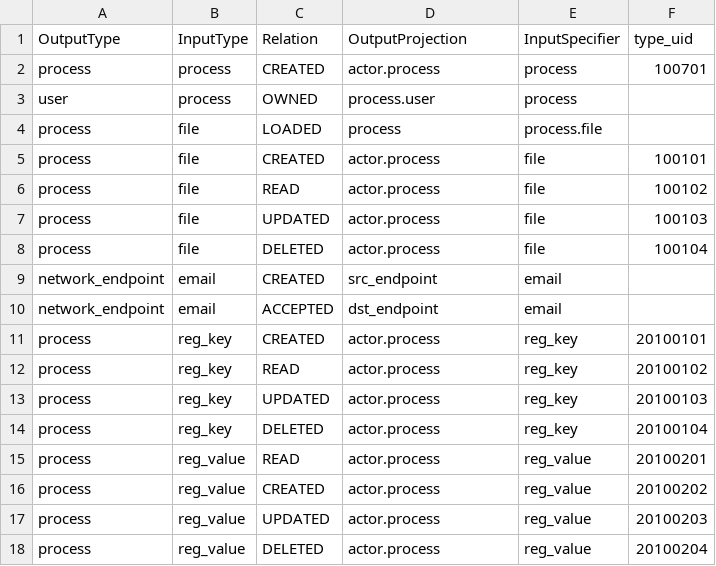
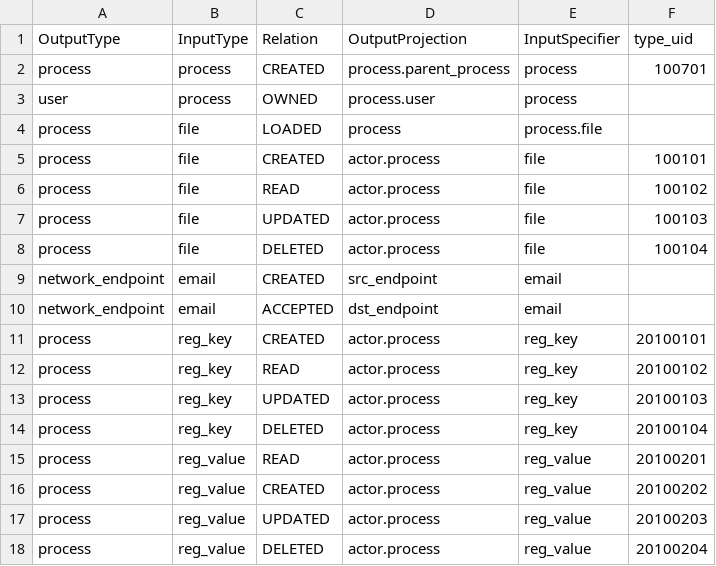
Before and after one commit to princesaroj111/kestrel-lang, a CSV file: packages/kestrel_core/src/kestrel/config/relations/entity.csv, drawn as a sheet.

Commit message:
revise relation mapping for parent process

```diff
--- a/packages/kestrel_core/src/kestrel/config/relations/entity.csv
+++ b/packages/kestrel_core/src/kestrel/config/relations/entity.csv
@@ -1,3 +1,3 @@
 OutputType,InputType,Relation,OutputProjection,InputSpecifier,type_uid
-process,process,CREATED,actor.process,process,100701
+process,process,CREATED,process.parent_process,process,100701
 user,process,OWNED,process.user,process,
```
Also changed, not shown: packages/kestrel_core/src/kestrel/config/relations/event.csv, 5 other files.
